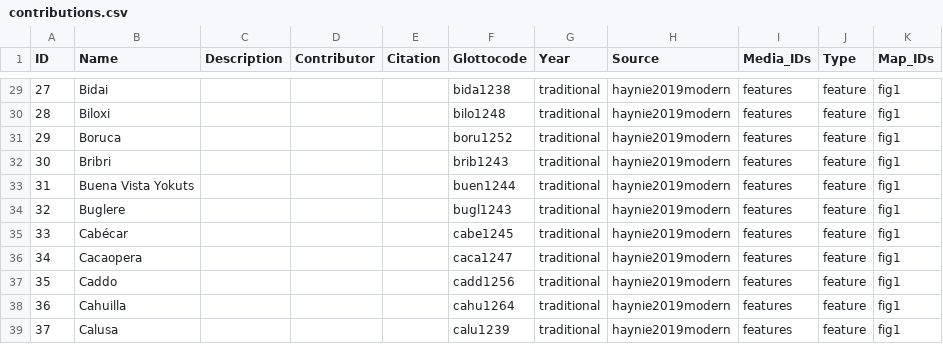
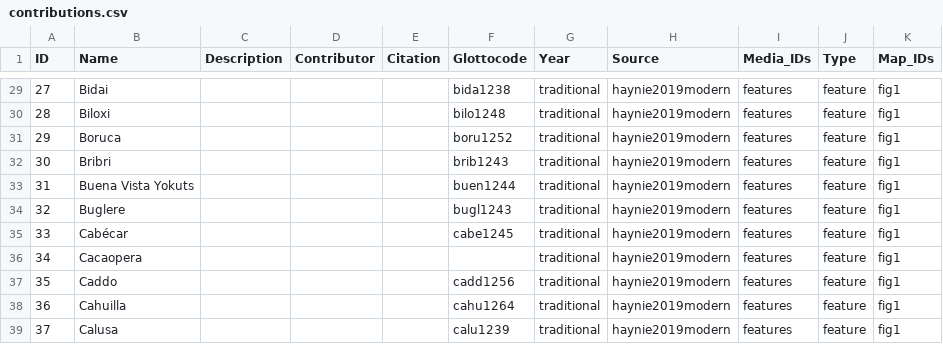
Before and after one commit to Glottography/haynie2019modern, a CSV file: cldf/contributions.csv, drawn as a sheet; only a part is shown, gaps mark what is left out; the diff names each change by its address in the sheet, - before the commit and + after, or states it on an @@ line.

```diff
--- a/cldf/contributions.csv
+++ b/cldf/contributions.csv
-F36 (Glottocode): caca1247
+F36 (Glottocode): (empty)
```
Also changed, not shown: cldf/languages.csv, etc/features.csv, 6 other files.
